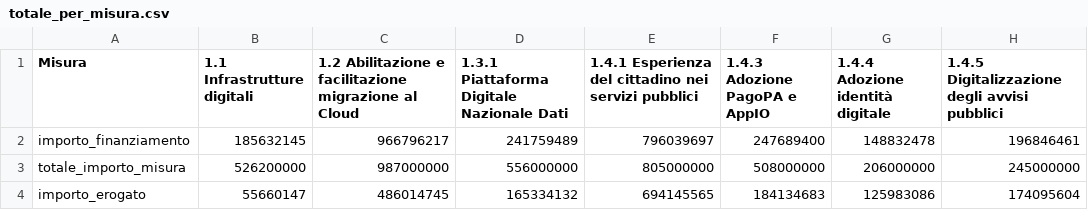
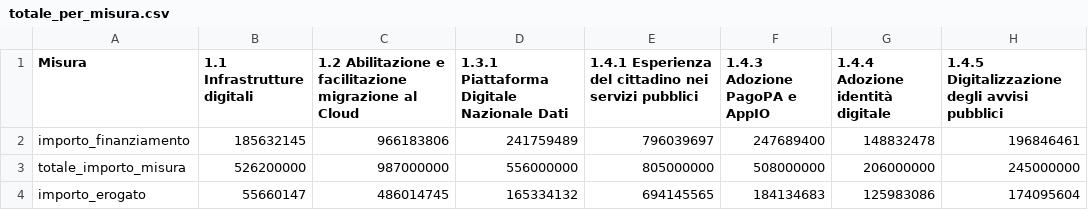
Before and after one commit to teamdigitale/padigitale2026-opendata, a CSV file: data/KPI/totale_per_misura.csv, drawn as a sheet.

```diff
--- a/data/KPI/totale_per_misura.csv
+++ b/data/KPI/totale_per_misura.csv
@@ -1,3 +1,3 @@
 Misura,1.1 Infrastrutture digitali,1.2 Abilitazione e facilitazione migrazione al Cloud,1.3.1 Piattaforma Digitale Nazionale Dati,1.4.1 Esperienza del cittadino nei servizi pubblici,1.4.3 Adozione PagoPA e AppIO,1.4.4 Adozione identità digitale,1.4.5 Digitalizzazione degli avvisi pubblici
-importo_finanziamento,185632145,966796217,241759489,796039697,247689400,148832478,196846461
+importo_finanziamento,185632145,966183806,241759489,796039697,247689400,148832478,196846461
 totale_importo_misura,526200000,987000000,556000000,805000000,508000000,206000000,245000000
```
Also changed, not shown: data/KPI/andamento_progetti.csv, data/KPI/importi_per_comune.csv, 7 other files.
